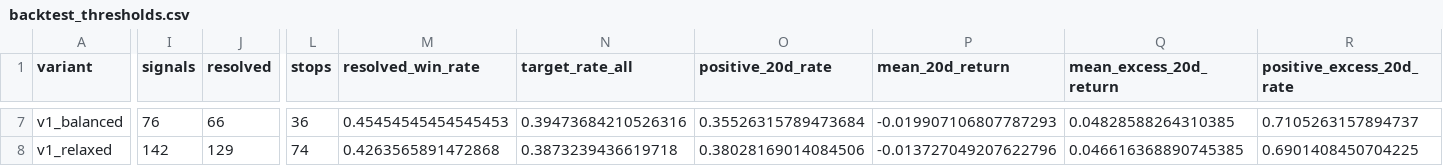
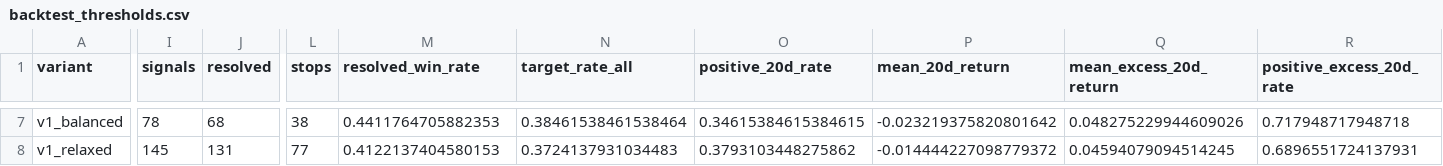
Before and after one commit to LEOSONG727/kis-foreign-flow-report, a CSV file: reports/backtest_thresholds.csv, drawn as a sheet; only a part is shown, gaps mark what is left out; the diff covers the shown part only; the diff names each change by its address in the sheet, - before the commit and + after, or states it on an @@ line.

```diff
--- a/reports/backtest_thresholds.csv
+++ b/reports/backtest_thresholds.csv
-I7 (signals): 76
+I7 (signals): 78
-J7 (resolved): 66
+J7 (resolved): 68
-L7 (stops): 36
+L7 (stops): 38
-M7 (resolved_win_rate): 0.45454545454545453
+M7 (resolved_win_rate): 0.4411764705882353
-N7 (target_rate_all): 0.39473684210526316
+N7 (target_rate_all): 0.38461538461538464
-O7 (positive_20d_rate): 0.35526315789473684
+O7 (positive_20d_rate): 0.34615384615384615
-P7 (mean_20d_return): -0.019907106807787293
+P7 (mean_20d_return): -0.023219375820801642
-Q7 (mean_excess_20d_return): 0.04828588264310385
+Q7 (mean_excess_20d_return): 0.048275229944609026
-R7 (positive_excess_20d_rate): 0.7105263157894737
+R7 (positive_excess_20d_rate): 0.717948717948718
-I8 (signals): 142
+I8 (signals): 145
-J8 (resolved): 129
+J8 (resolved): 131
-L8 (stops): 74
+L8 (stops): 77
-M8 (resolved_win_rate): 0.4263565891472868
+M8 (resolved_win_rate): 0.4122137404580153
-N8 (target_rate_all): 0.3873239436619718
+N8 (target_rate_all): 0.3724137931034483
-O8 (positive_20d_rate): 0.38028169014084506
+O8 (positive_20d_rate): 0.3793103448275862
-P8 (mean_20d_return): -0.013727049207622796
+P8 (mean_20d_return): -0.014444227098779372
-Q8 (mean_excess_20d_return): 0.046616368890745385
+Q8 (mean_excess_20d_return): 0.04594079094514245
-R8 (positive_excess_20d_rate): 0.6901408450704225
+R8 (positive_excess_20d_rate): 0.6896551724137931
```
Also changed, not shown: 101 edited cells elsewhere in this file, reports/backtest_score_bands.csv, 3 other files.
